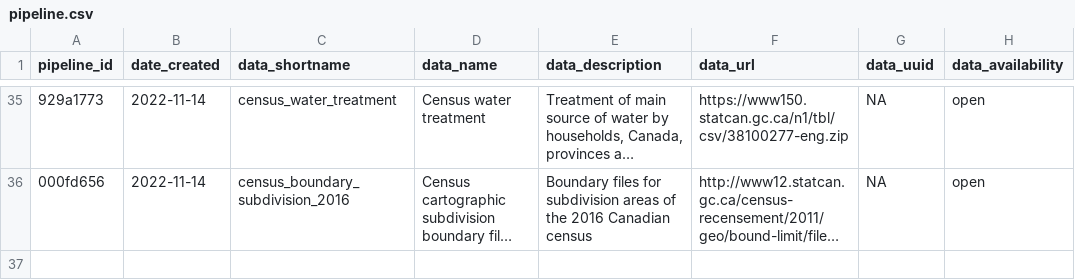
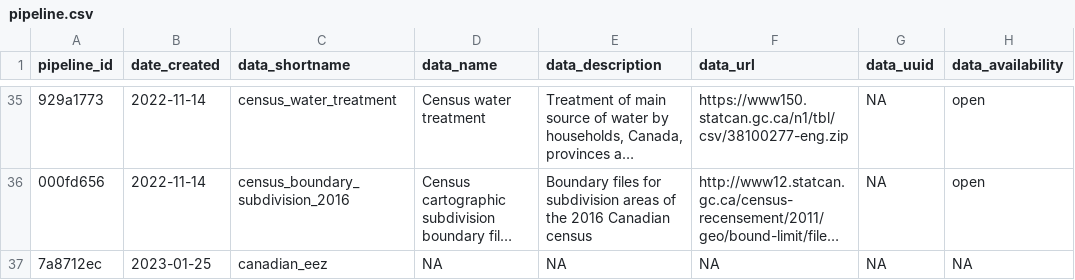
Before and after one commit to Ecosystem-Assessments/pipedat, a CSV file: inst/extdata/pipeline.csv, drawn as a sheet; only a part is shown, gaps mark what is left out; long unchanged cells end in …; the diff names each change by its address in the sheet, - before the commit and + after, or states it on an @@ line.

Commit message:
review metadata and pipeline export

```diff
--- a/inst/extdata/pipeline.csv
+++ b/inst/extdata/pipeline.csv
+row 37: 7a8712ec | 2023-01-25 | canadian_eez | NA | NA | NA | NA | NA
```
Also changed, not shown: 6 other files.
